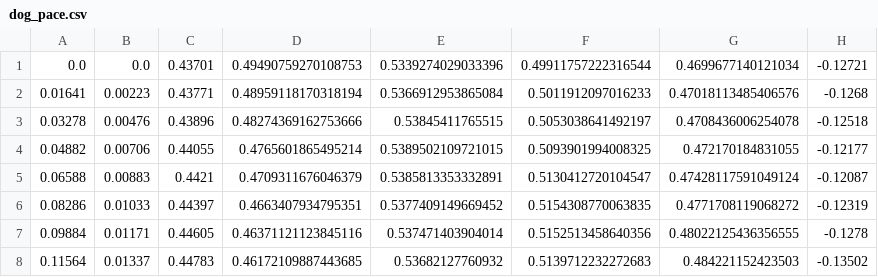
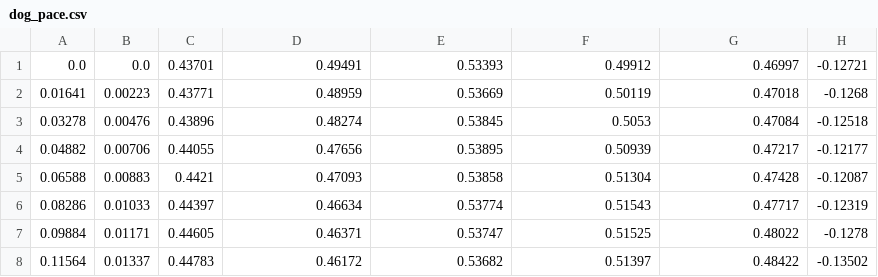
Before and after one commit to toberoi05/whole_body_tracking_amrl, a CSV file: dog_pace.csv, drawn as a sheet; only a part is shown; the diff covers the shown part only; the diff names each change by its address in the sheet, - before the commit and + after, or states it on an @@ line.

```diff
--- a/dog_pace.csv
+++ b/dog_pace.csv
-D1: 0.49490759270108753
+D1: 0.49491
-E1: 0.5339274029033396
+E1: 0.53393
-F1: 0.49911757222316544
+F1: 0.49912
-G1: 0.4699677140121034
+G1: 0.46997
-D2: 0.48959118170318194
+D2: 0.48959
-E2: 0.5366912953865084
+E2: 0.53669
-F2: 0.5011912097016233
+F2: 0.50119
-G2: 0.47018113485406576
+G2: 0.47018
-D3: 0.48274369162753666
+D3: 0.48274
-E3: 0.53845411765515
+E3: 0.53845
-F3: 0.5053038641492197
+F3: 0.5053
-G3: 0.4708436006254078
+G3: 0.47084
-D4: 0.4765601865495214
+D4: 0.47656
-E4: 0.5389502109721015
+E4: 0.53895
-F4: 0.5093901994008325
+F4: 0.50939
-G4: 0.472170184831055
+G4: 0.47217
-D5: 0.4709311676046379
+D5: 0.47093
-E5: 0.5385813353332891
+E5: 0.53858
-F5: 0.5130412720104547
+F5: 0.51304
-G5: 0.47428117591049124
+G5: 0.47428
-D6: 0.4663407934795351
+D6: 0.46634
-E6: 0.5377409149669452
+E6: 0.53774
-F6: 0.5154308770063835
+F6: 0.51543
-G6: 0.4771708119068272
+G6: 0.47717
-D7: 0.46371121123845116
+D7: 0.46371
-E7: 0.537471403904014
+E7: 0.53747
-F7: 0.5152513458640356
+F7: 0.51525
-G7: 0.48022125436356555
+G7: 0.48022
-D8: 0.46172109887443685
+D8: 0.46172
-E8: 0.53682127760932
+E8: 0.53682
-F8: 0.5139712232272683
+F8: 0.51397
-G8: 0.484221152423503
+G8: 0.48422
```
Also changed, not shown: 124 edited cells elsewhere in this file, 3 other files.
